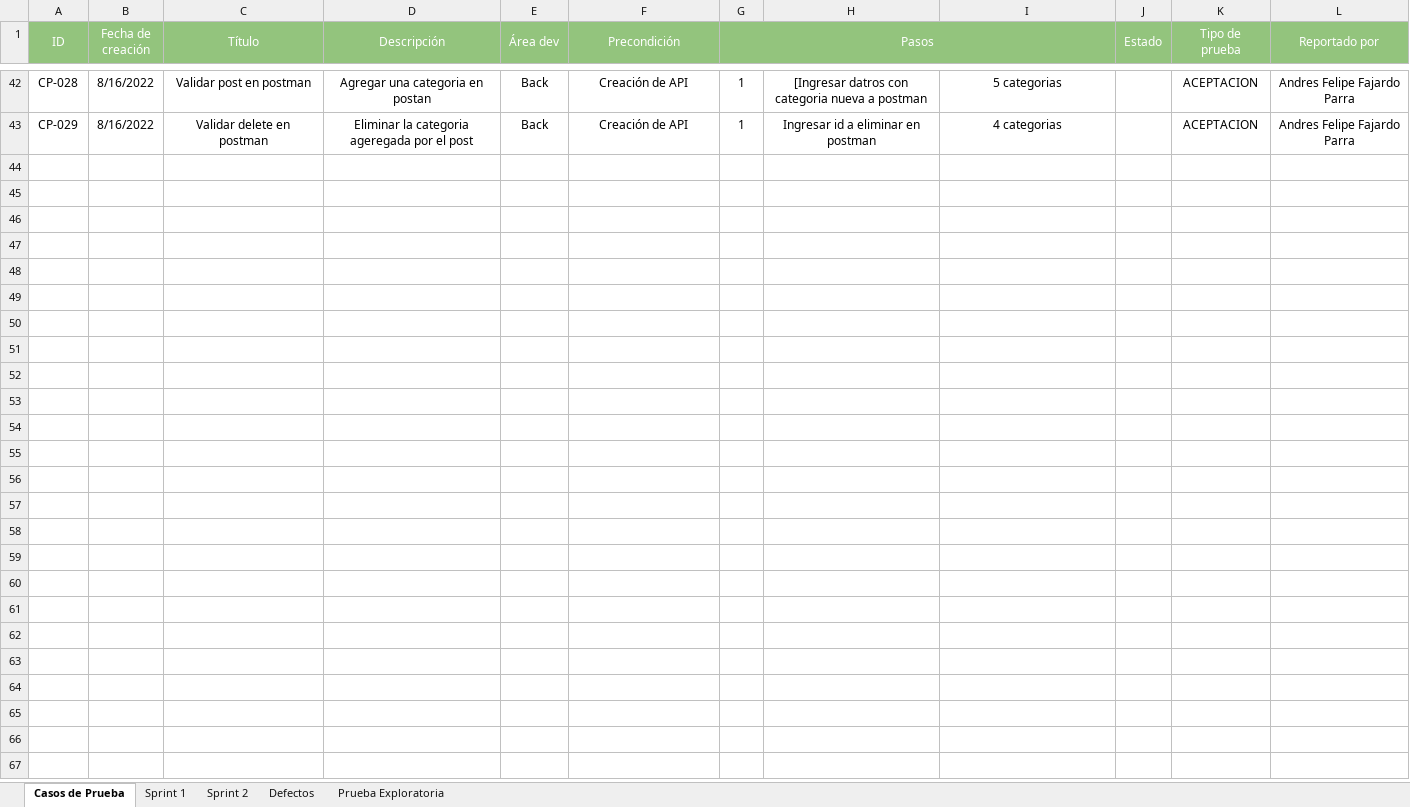
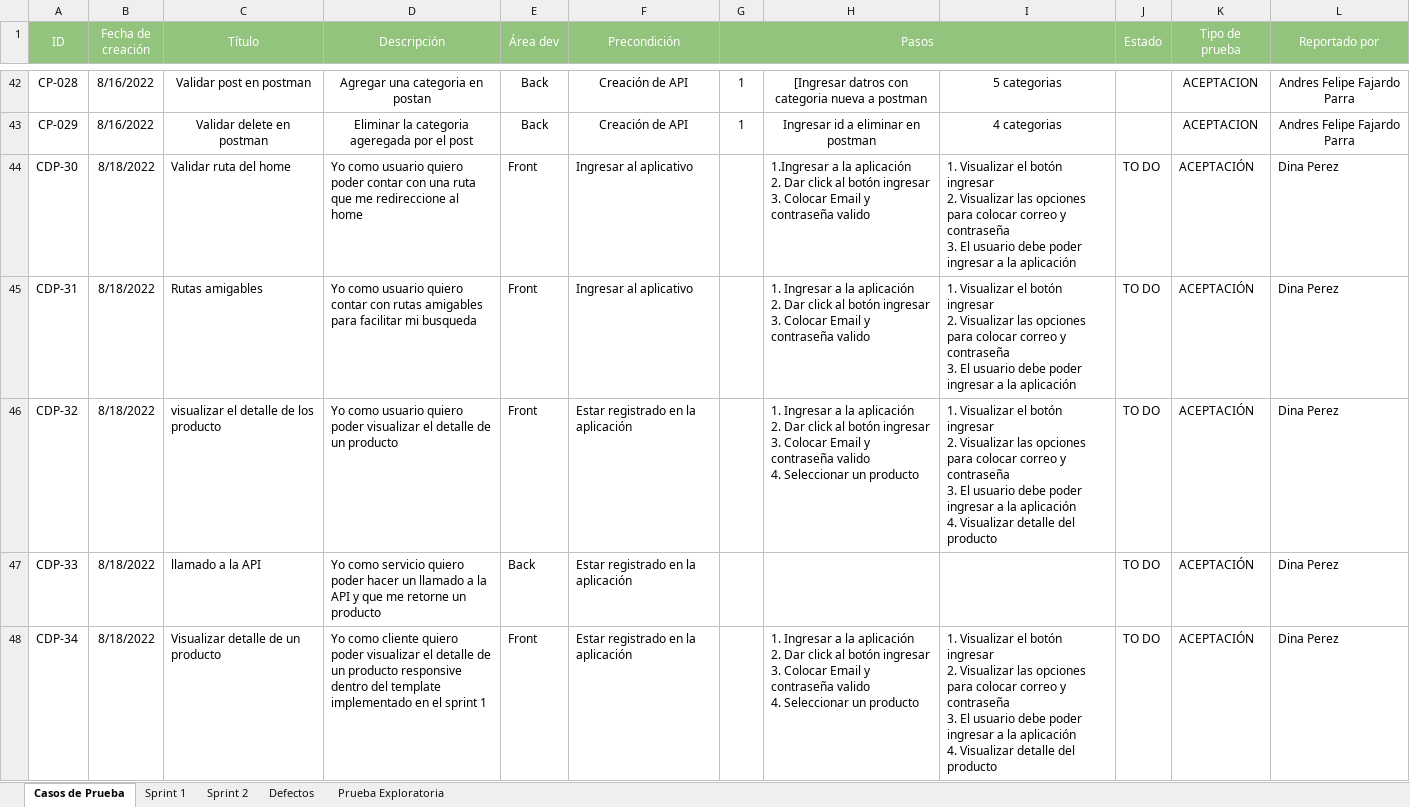
Before and after one commit to VilattaRomina/Wesped, an Excel workbook: Testing/Testing PI local.xlsx, sheet Casos de Prueba, drawn as a sheet; only a part is shown, gaps mark what is left out; values as stored, in another font and other column widths than the file's, no borders; ↵ is a line break in a cell; the diff covers the shown part only; the diff names each change by its address in the sheet, - before the commit and + after, or states it on an @@ line.

Commit message:
Casos de prueba sprint 2

```diff
--- a/Testing/Testing PI local.xlsx (sheet Casos de Prueba)
+++ b/Testing/Testing PI local.xlsx (sheet Casos de Prueba)
+row 44: CDP-30 | 8/18/2022 | Validar ruta del home | Yo como usuario quiero poder contar con una ruta que me redireccione al home | Front | Ingresar al aplicativo |  | 1.Ingresar a la aplicación ↵ 2. Dar click al botón ingresar ↵ 3. Colocar Email y contraseña valido | 1. Visualizar el botón ingresar ↵ 2. Visualizar las opciones para colocar correo y contraseña ↵ 3. El usuario debe poder ingresar a la aplicación | TO DO | ACEPTACIÓN | Dina Perez
+row 45: CDP-31 | 8/18/2022 | Rutas amigables | Yo como usuario quiero contar con rutas amigables para facilitar mi busqueda | Front | Ingresar al aplicativo |  | 1. Ingresar a la aplicación ↵ 2. Dar click al botón ingresar ↵ 3. Colocar Email y contraseña valido | 1. Visualizar el botón ingresar ↵ 2. Visualizar las opciones para colocar correo y contraseña ↵ 3. El usuario debe poder ingresar a la aplicación | TO DO | ACEPTACIÓN | Dina Perez
+row 46: CDP-32 | 8/18/2022 | visualizar el detalle de los producto | Yo como usuario quiero poder visualizar el detalle de un producto | Front | Estar registrado en la aplicación |  | 1. Ingresar a la aplicación ↵ 2. Dar click al botón ingresar ↵ 3. Colocar Email y contraseña valido ↵ 4. Seleccionar un producto | 1. Visualizar el botón ingresar ↵ 2. Visualizar las opciones para colocar correo y contraseña ↵ 3. El usuario debe poder ingresar a la aplicación ↵ 4. Visualizar detalle del producto | TO DO | ACEPTACIÓN | Dina Perez
+row 47: CDP-33 | 8/18/2022 | llamado a la API | Yo como servicio quiero poder hacer un llamado a la API y que me retorne un producto | Back | Estar registrado en la aplicación |  |  |  | TO DO | ACEPTACIÓN | Dina Perez
+row 48: CDP-34 | 8/18/2022 | Visualizar detalle de un producto | Yo como cliente quiero poder visualizar el detalle de un producto responsive dentro del template implementado en el sprint 1 | Front | Estar registrado en la aplicación |  | 1. Ingresar a la aplicación ↵ 2. Dar click al botón ingresar ↵ 3. Colocar Email y contraseña valido ↵ 4. Seleccionar un producto | 1. Visualizar el botón ingresar ↵ 2. Visualizar las opciones para colocar correo y contraseña ↵ 3. El usuario debe poder ingresar a la aplicación ↵ 4. Visualizar detalle del producto | TO DO | ACEPTACIÓN | Dina Perez
```
Also changed, not shown: 30 added rows elsewhere in this sheet.
